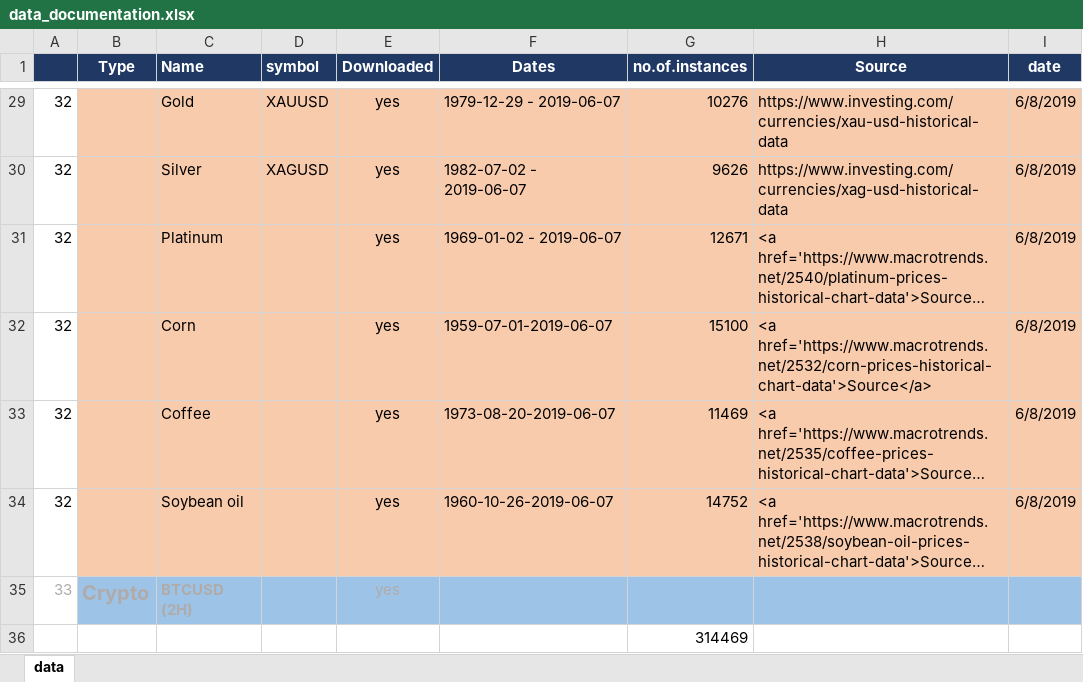
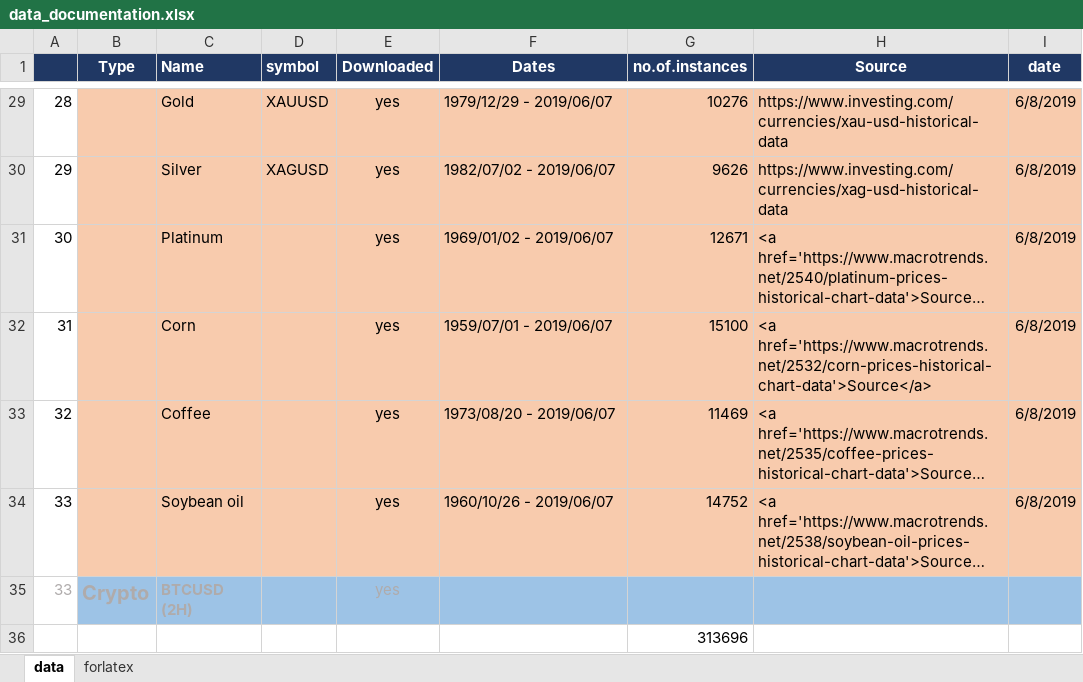
Before and after one commit to lauraperge/blackbox-trading-CNN, an Excel workbook: data/data_documentation.xlsx, sheet data, drawn as a sheet; only a part is shown, gaps mark what is left out; long unchanged cells end in …; values as stored, in another font and other column widths than the file's, no borders; the diff covers the shown part only; the diff names each change by its address in the sheet, - before the commit and + after, or states it on an @@ line.

```diff
--- a/data/data_documentation.xlsx (sheet data)
+++ b/data/data_documentation.xlsx (sheet data)
+sheet tab: forlatex
-A29: 32
+A29: 28
-F29 (Dates): 1979-12-29 - 2019-06-07
+F29 (Dates): 1979/12/29 - 2019/06/07
-A30: 32
+A30: 29
-F30 (Dates): 1982-07-02 - 2019-06-07
+F30 (Dates): 1982/07/02 - 2019/06/07
-A31: 32
+A31: 30
-F31 (Dates): 1969-01-02 - 2019-06-07
+F31 (Dates): 1969/01/02 - 2019/06/07
-A32: 32
+A32: 31
-F32 (Dates): 1959-07-01-2019-06-07
+F32 (Dates): 1959/07/01 - 2019/06/07
-F33 (Dates): 1973-08-20-2019-06-07
+F33 (Dates): 1973/08/20 - 2019/06/07
-A34: 32
+A34: 33
-F34 (Dates): 1960-10-26-2019-06-07
+F34 (Dates): 1960/10/26 - 2019/06/07
-G36 (no.of.instances): 314469
+G36 (no.of.instances): 313696
```
Also changed, not shown: 31 edited cells elsewhere in this sheet, 24 other files.
